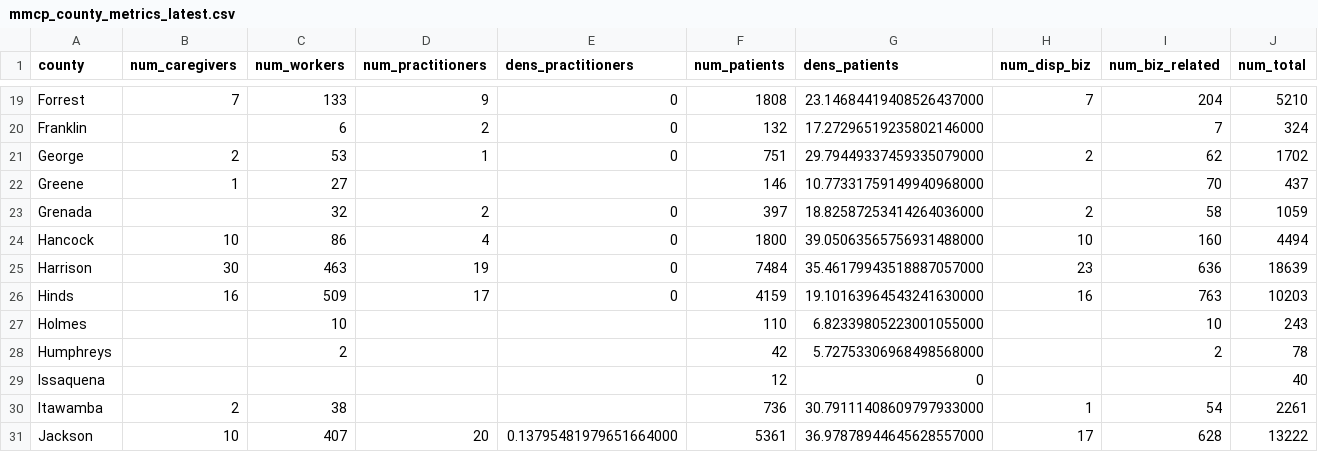
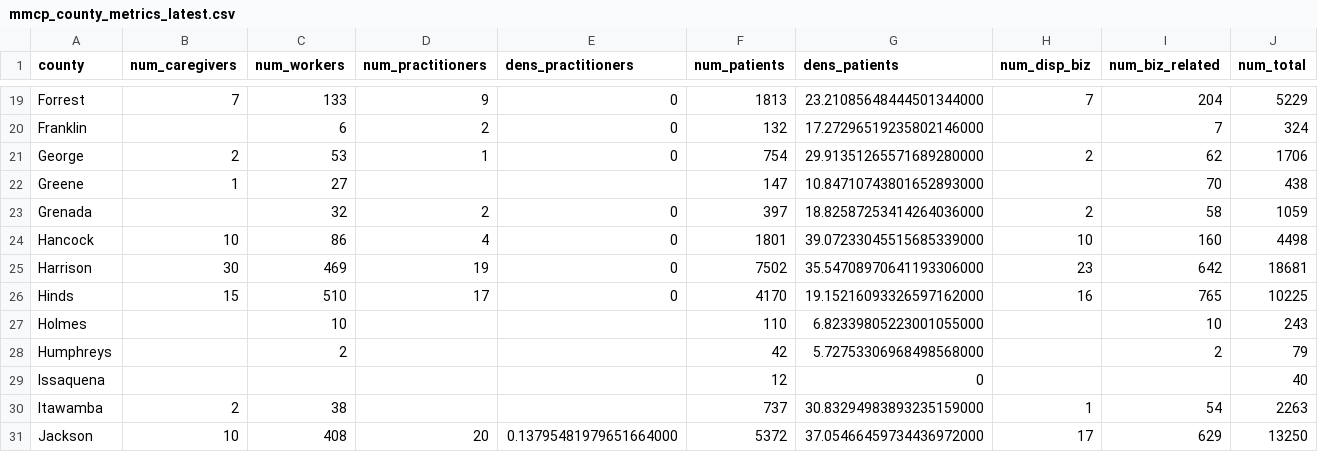
Before and after one commit to Booman008/3ma-legislative-map, a CSV file: CSV Imports/mmcp_county_metrics_latest.csv, drawn as a sheet; only a part is shown, gaps mark what is left out; the diff covers the shown part only.

```diff
--- a/CSV Imports/mmcp_county_metrics_latest.csv
+++ b/CSV Imports/mmcp_county_metrics_latest.csv
@@ -19,13 +19,13 @@
-"Forrest","7","133","9","0","1808","23.14684419408526437000","7","204","5210"
+"Forrest","7","133","9","0","1813","23.21085648444501344000","7","204","5229"
 "Franklin","","6","2","0","132","17.27296519235802146000","","7","324"
-"George","2","53","1","0","751","29.79449337459335079000","2","62","1702"
-"Greene","1","27","","","146","10.77331759149940968000","","70","437"
+"George","2","53","1","0","754","29.91351265571689280000","2","62","1706"
+"Greene","1","27","","","147","10.84710743801652893000","","70","438"
 "Grenada","","32","2","0","397","18.82587253414264036000","2","58","1059"
-"Hancock","10","86","4","0","1800","39.05063565756931488000","10","160","4494"
-"Harrison","30","463","19","0","7484","35.46179943518887057000","23","636","18639"
-"Hinds","16","509","17","0","4159","19.10163964543241630000","16","763","10203"
+"Hancock","10","86","4","0","1801","39.07233045515685339000","10","160","4498"
+"Harrison","30","469","19","0","7502","35.54708970641193306000","23","642","18681"
+"Hinds","15","510","17","0","4170","19.15216093326597162000","16","765","10225"
 "Holmes","","10","","","110","6.82339805223001055000","","10","243"
-"Humphreys","","2","","","42","5.72753306968498568000","","2","78"
+"Humphreys","","2","","","42","5.72753306968498568000","","2","79"
 "Issaquena","","","","","12","0","","","40"
-"Itawamba","2","38","","","736","30.79111408609797933000","1","54","2261"
-"Jackson","10","407","20","0.13795481979651664000","5361","36.97878944645628557000","17","628","13222"
+"Itawamba","2","38","","","737","30.83294983893235159000","1","54","2263"
+"Jackson","10","408","20","0.13795481979651664000","5372","37.05466459734436972000","17","629","13250"
```
Also changed, not shown: 162 edited cells elsewhere in this file, 3 other files.
